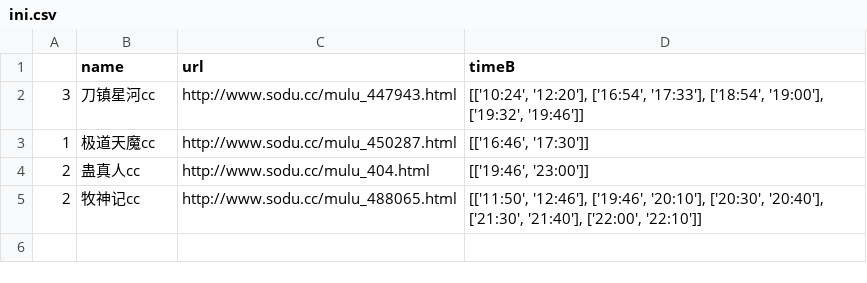
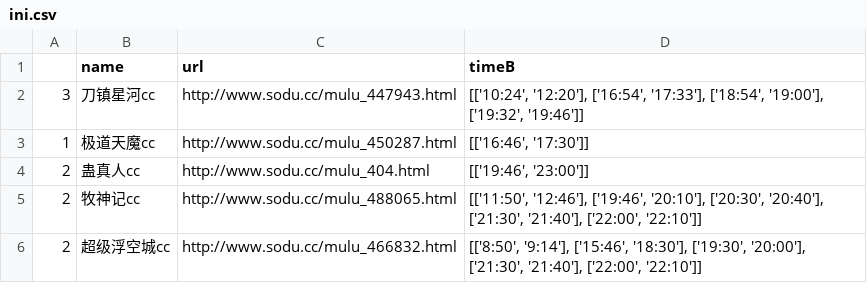
Before and after one commit to lightjl/view_all, a CSV file: src/xs/ini.csv, drawn as a sheet; the diff names each change by its address in the sheet, - before the commit and + after, or states it on an @@ line.

```diff
--- a/src/xs/ini.csv
+++ b/src/xs/ini.csv
+row 6: 2 | 超级浮空城cc | http://www.sodu.cc/mulu_466832.html | [['8:50', '9:14'], ['15:46', '18:30'], ['19:30', '20:00'], ['21:30', '21:40'], ['22:00', '22:10']]
```
Also changed, not shown: 1 other file.
